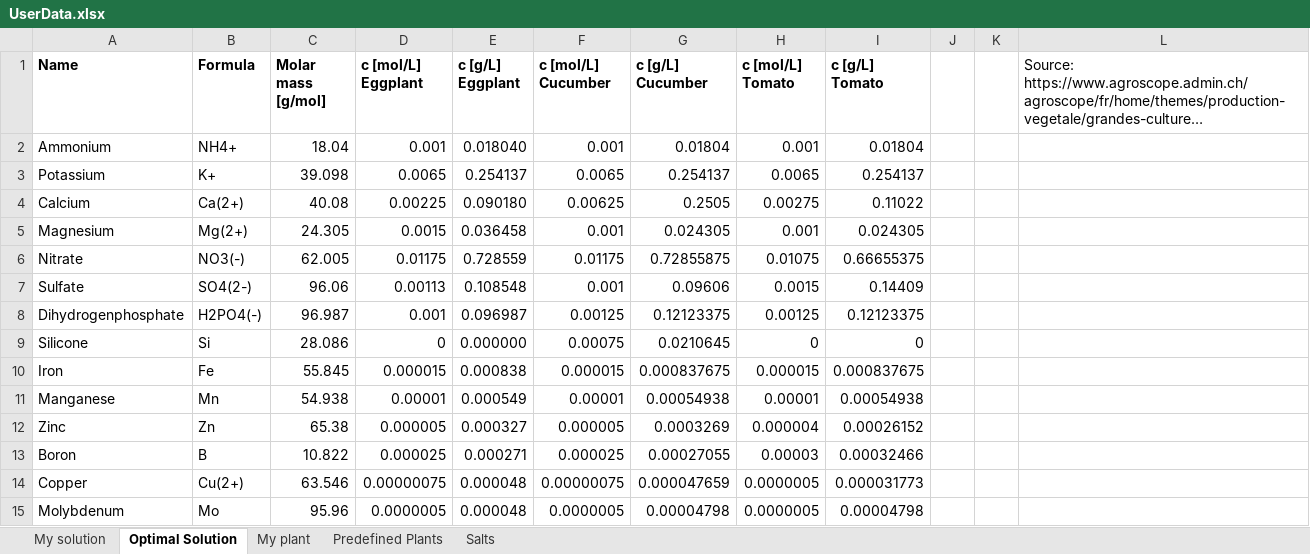
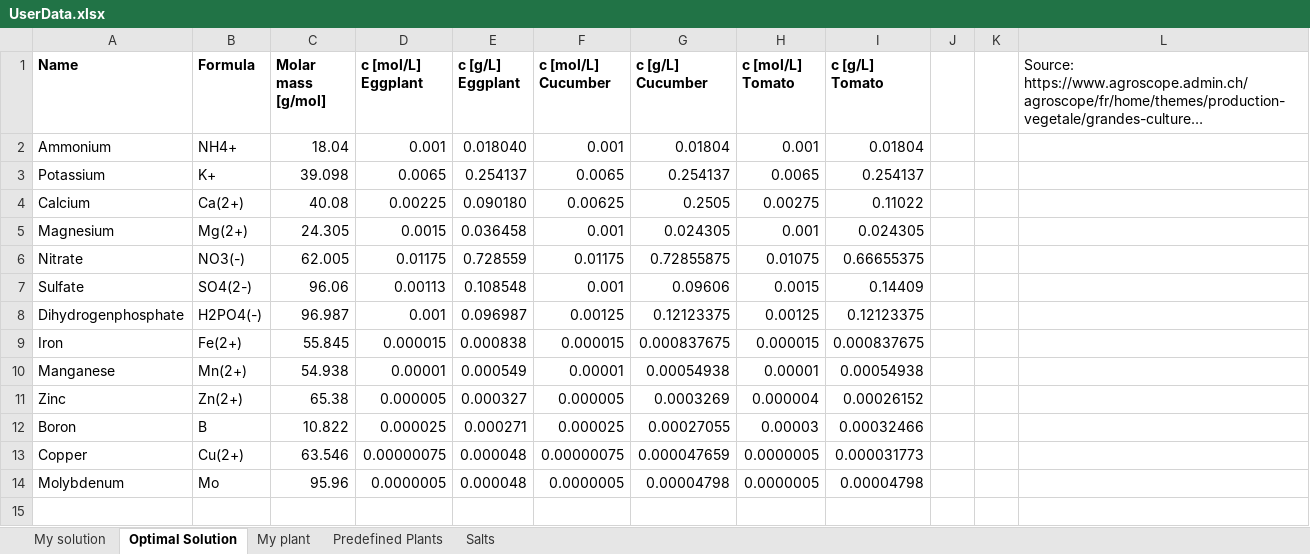
Before and after one commit to NilsTheeten/Project_ppchem, an Excel workbook: data/UserData.xlsx, sheet Optimal Solution, drawn as a sheet; long unchanged cells end in …; values as stored, in another font and other column widths than the file's, no borders; removed rows and columns are numbered as before the commit, all else as after; the diff names each change by its address in the sheet, - before the commit and + after, or states it on an @@ line.

```diff
--- a/data/UserData.xlsx (sheet Optimal Solution)
+++ b/data/UserData.xlsx (sheet Optimal Solution)
-row 9: Silicone | Si | 28.086 | 0 | 0.000000 | 0.00075 | 0.0210645 | 0 | 0
-B9 (Formula): Fe
+B9 (Formula): Fe(2+)
-B10 (Formula): Mn
+B10 (Formula): Mn(2+)
-B11 (Formula): Zn
+B11 (Formula): Zn(2+)
```
Also changed, not shown: sheet My solution, formulas that keep their value, 9 other files.
